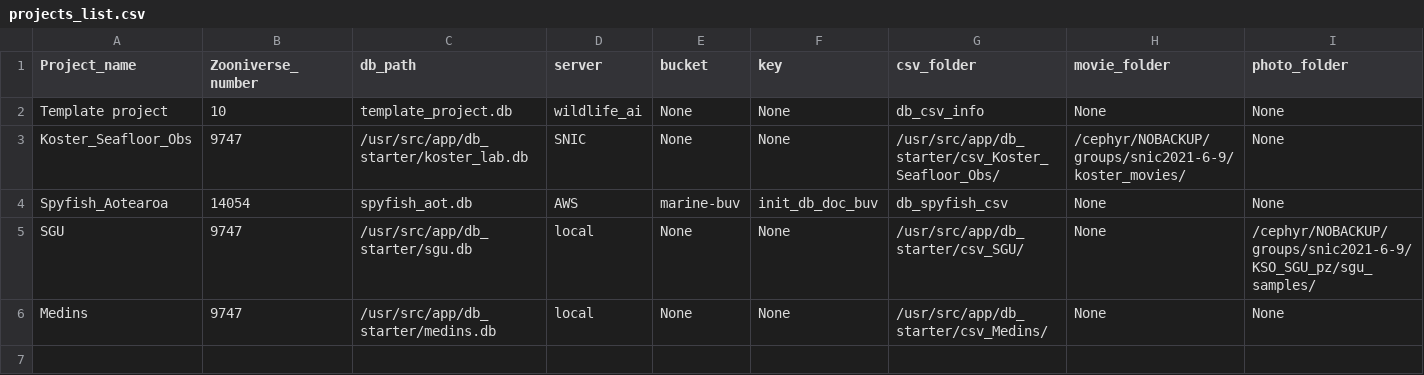
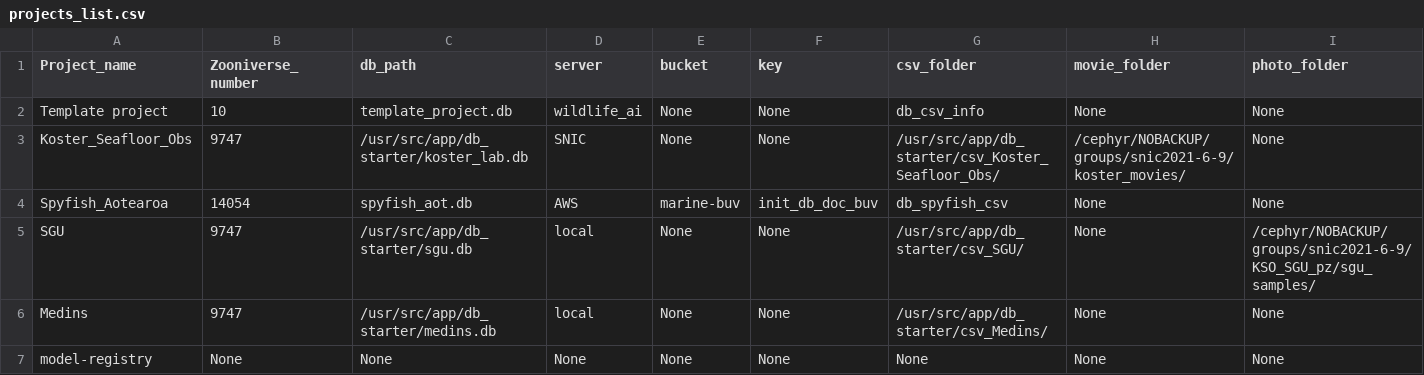
Before and after one commit to pilarnavarro/koster_data_management, a CSV file: db_starter/projects_list.csv, drawn as a sheet.

Commit message:
Add model-registry project

```diff
--- a/db_starter/projects_list.csv
+++ b/db_starter/projects_list.csv
@@ -6 +6,2 @@ SGU,9747,/usr/src/app/db_starter/sgu.db,local,None,None,/usr/src/app/db_starter/
 Medins,9747,/usr/src/app/db_starter/medins.db,local,None,None,/usr/src/app/db_starter/csv_Medins/,None,None
+model-registry,None,None,None,None,None,None,None,None
```
